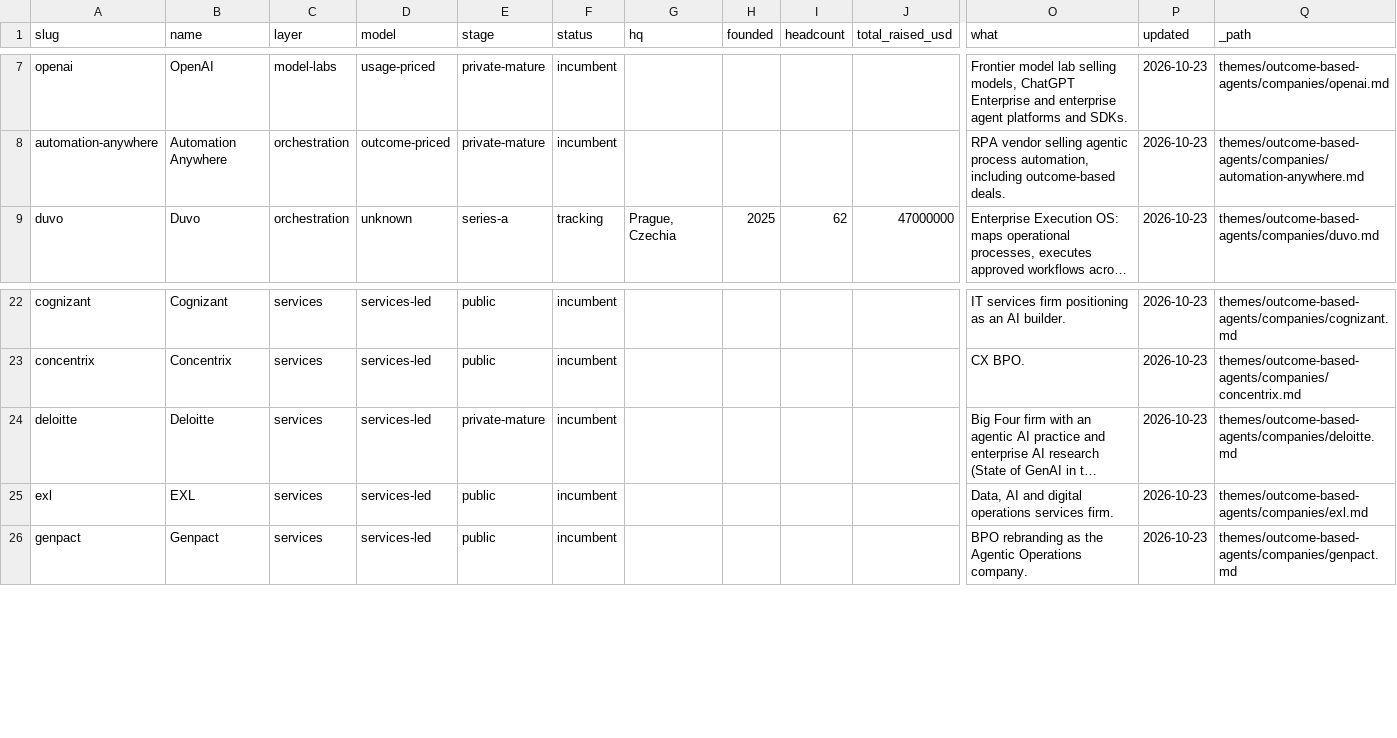
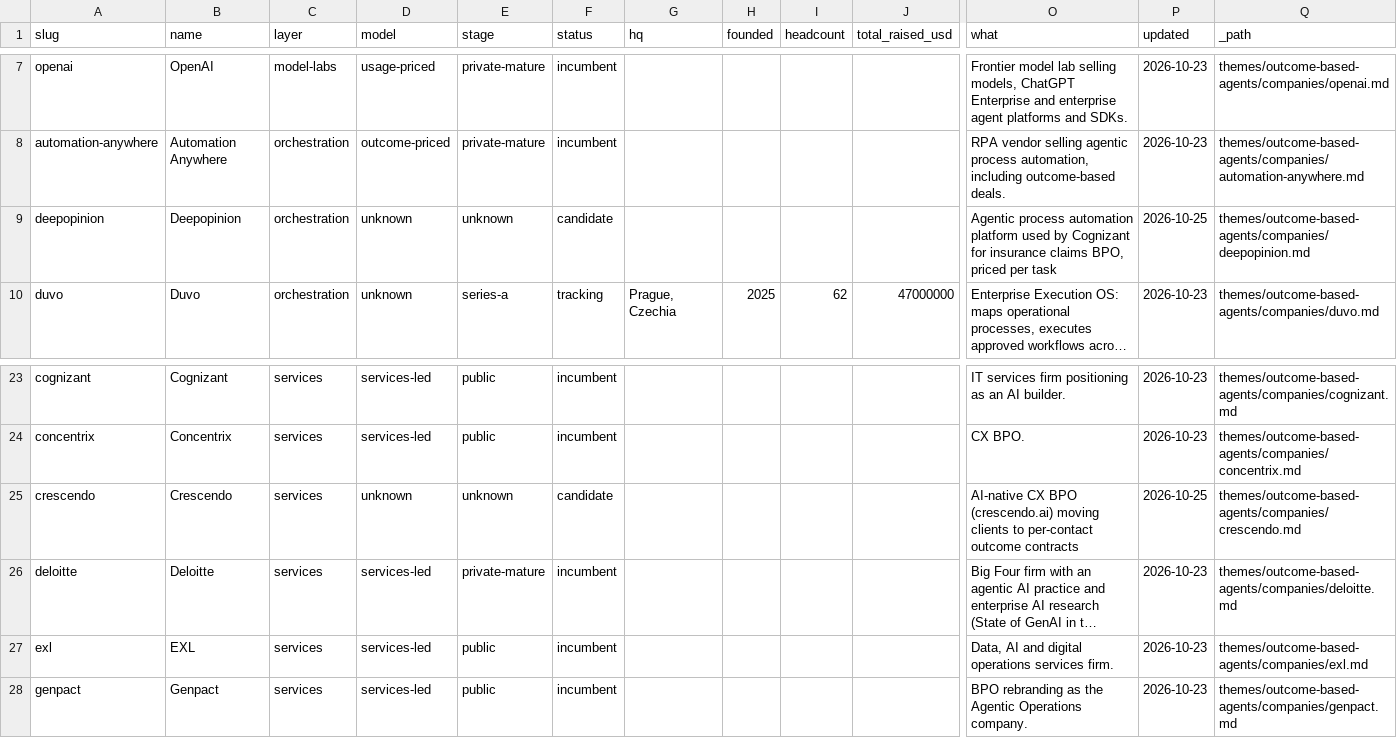
Before and after one commit to lillycordover14/spc-research, a CSV file: themes/outcome-based-agents/index/companies.csv, drawn as a sheet; only a part is shown, gaps mark what is left out; long unchanged cells end in …; rows hold the shown columns only; the diff names each change by its address in the sheet, - before the commit and + after, or states it on an @@ line.

```diff
--- a/themes/outcome-based-agents/index/companies.csv
+++ b/themes/outcome-based-agents/index/companies.csv
+row 9: deepopinion | Deepopinion | orchestration | unknown | unknown | candidate |  |  |  |  | Agentic process automation platform used by Cognizant for insurance claims BPO, priced per task | 2026-10-25 | themes/outcome-based-agents/companies/deepopinion.md
+row 25: crescendo | Crescendo | services | unknown | unknown | candidate |  |  |  |  | AI-native CX BPO (crescendo.ai) moving clients to per-contact outcome contracts | 2026-10-25 | themes/outcome-based-agents/companies/crescendo.md
```
Also changed, not shown: 56 other files.
